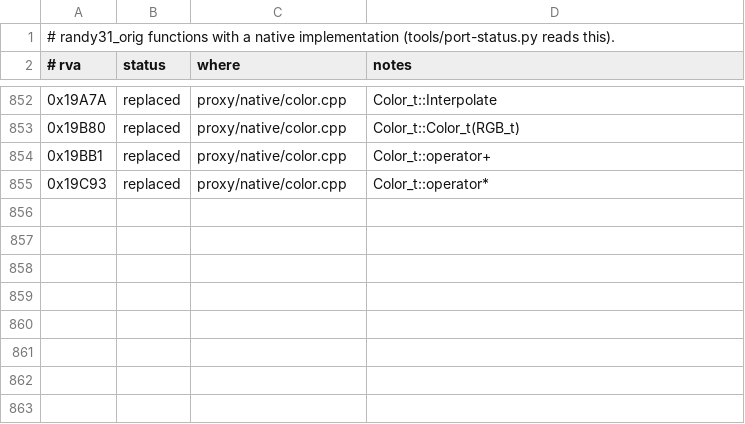
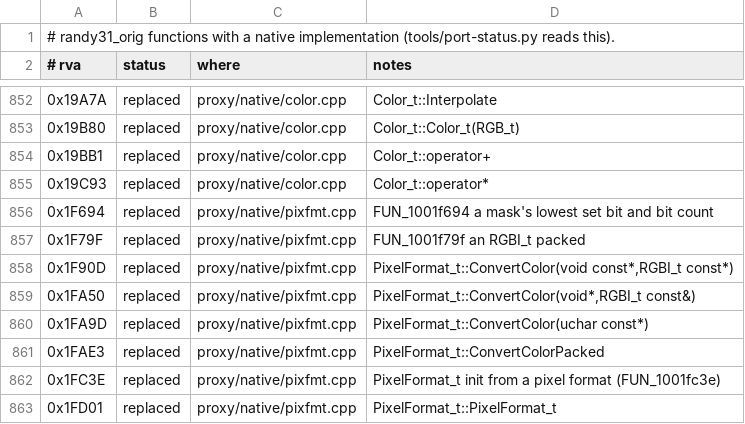
Before and after one commit to wannabuh/ao-vk, a TSV file: docs/port-ledger.tsv, drawn as a sheet; only a part is shown, gaps mark what is left out; the diff names each change by its address in the sheet, - before the commit and + after, or states it on an @@ line.

Commit message:
native: PixelFormat_t (Device mode)
The pixel format's init from a _DDPIXELFORMAT (FUN_1001fc3e, each mask to its
lowest set bit and bit count via FUN_1001f694), and the conversions between a
packed pixel, an RGBI_t (four floats) and an RGB byte triple (the three
ConvertColor overloads, ConvertColorPacked, and FUN_1001f79f, all in the same
translation unit). The conversions keep x86 shift semantics (a logical shr, the
count taken modulo 32); a 3-byte format writes 4 bytes, as the original's does.

native_check runs the mask helper on 20000 random masks and every conversion on
4000 real formats (R5G6B5, A1R5G5B5, A4R4G4B4, R8G8B8, X8R8G8B8, A8R8G8B8,
3-3-2) with random pixels and colours, 0 differ (the no-alpha formats'
divide-by-zero NaN included). The Device call log (setup, setup0, defaults,
targets, materials, plain, statics) is identical.

```diff
--- a/docs/port-ledger.tsv
+++ b/docs/port-ledger.tsv
+row 856: 0x1F694 | replaced | proxy/native/pixfmt.cpp | FUN_1001f694 a mask's lowest set bit and bit count
+row 857: 0x1F79F | replaced | proxy/native/pixfmt.cpp | FUN_1001f79f an RGBI_t packed
+row 858: 0x1F90D | replaced | proxy/native/pixfmt.cpp | PixelFormat_t::ConvertColor(void const*,RGBI_t const*)
+row 859: 0x1FA50 | replaced | proxy/native/pixfmt.cpp | PixelFormat_t::ConvertColor(void*,RGBI_t const&)
+row 860: 0x1FA9D | replaced | proxy/native/pixfmt.cpp | PixelFormat_t::ConvertColor(uchar const*)
+row 861: 0x1FAE3 | replaced | proxy/native/pixfmt.cpp | PixelFormat_t::ConvertColorPacked
+row 862: 0x1FC3E | replaced | proxy/native/pixfmt.cpp | PixelFormat_t init from a pixel format (FUN_1001fc3e)
+row 863: 0x1FD01 | replaced | proxy/native/pixfmt.cpp | PixelFormat_t::PixelFormat_t
```
Also changed, not shown: 6 other files.
